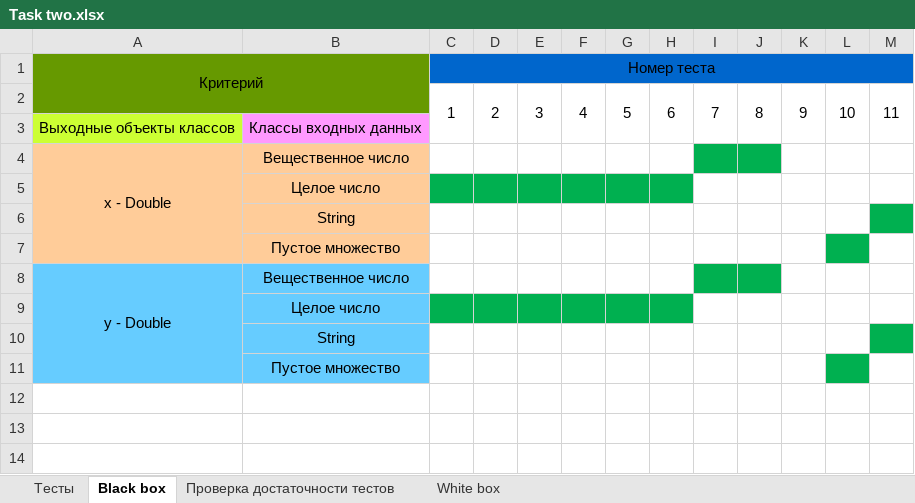
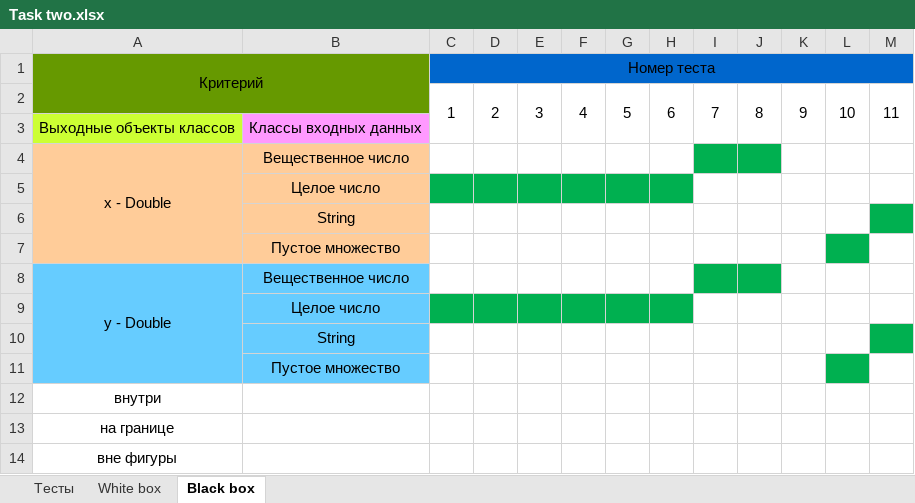
Before and after one commit to Exateym/C-sharp-OOP, an Excel workbook: Лабораторная работа №1/Excel-тесты/Task two.xlsx, sheet Black box, drawn as a sheet; values as stored, in another font and other column widths than the file's, no borders; the diff names each change by its address in the sheet, - before the commit and + after, or states it on an @@ line.

```diff
--- a/Лабораторная работа №1/Excel-тесты/Task two.xlsx (sheet Black box)
+++ b/Лабораторная работа №1/Excel-тесты/Task two.xlsx (sheet Black box)
-sheet tab: Проверка достаточности тестов
@@ sheet tab order changed: Тесты | White box | Black box @@
+row 12: внутри
+row 13: на границе
+row 14: вне фигуры
```
Also changed, not shown: sheet White box, Лабораторная работа №1/Excel-тесты/Task one.xlsx, 31 other files.
